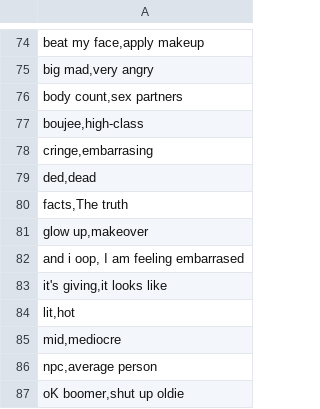
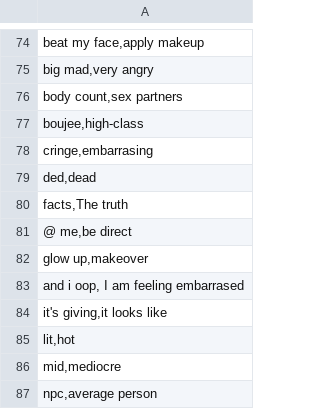
Before and after one commit to jsuarez1992/genzslang, a CSV file: genz_slang.csv, drawn as a sheet; only a part is shown, gaps mark what is left out; the shorter side is filled out with more unchanged rows.

Commit message:
long sentence translation. Beta phase

```diff
--- a/genz_slang.csv
+++ b/genz_slang.csv
@@ -80,2 +80,3 @@
 "facts,The truth",
+"@ me,be direct",
 "glow up,makeover",
```
Also changed, not shown: 1 other file.
